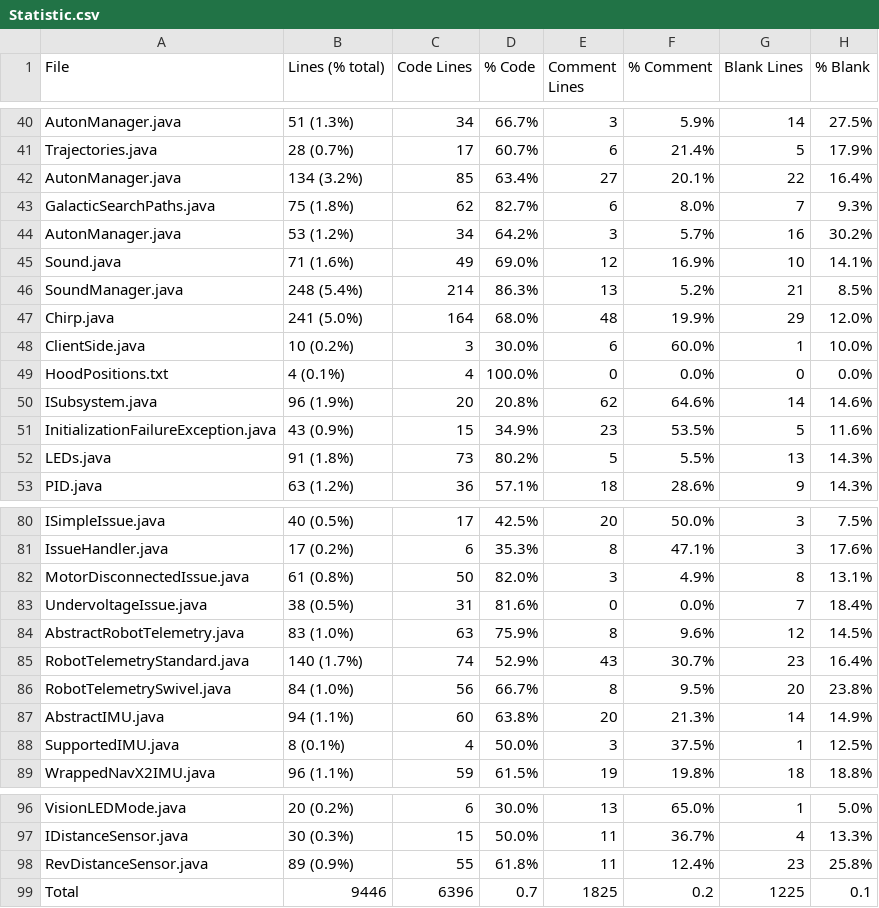
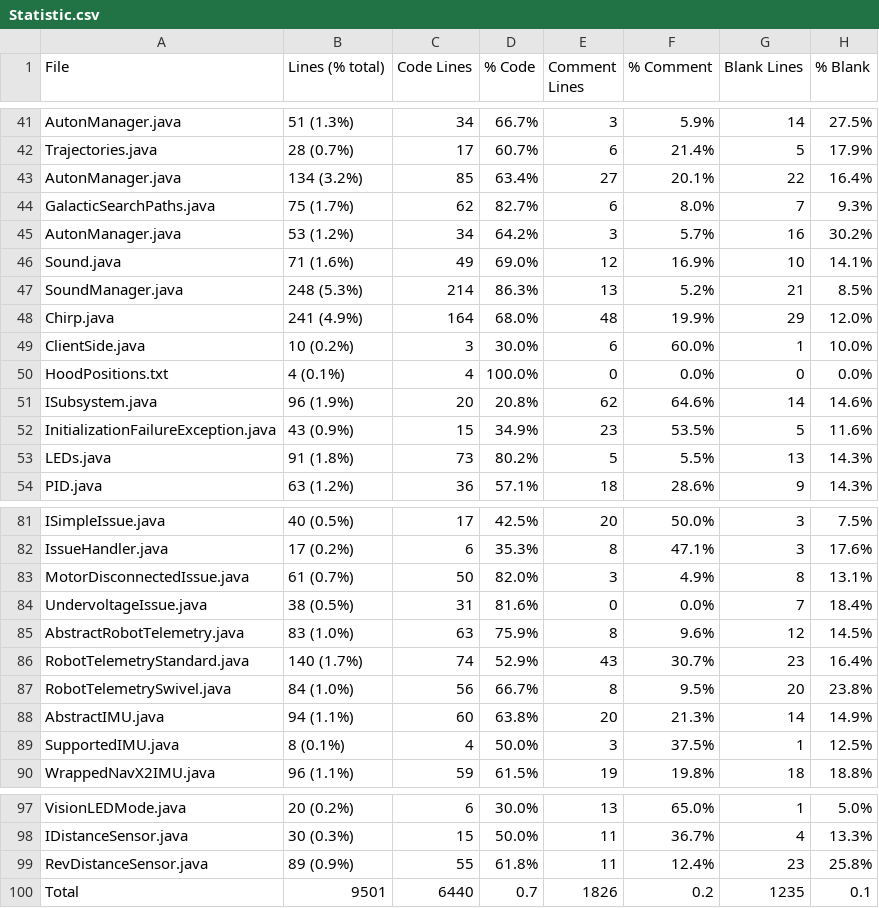
Before and after one commit to FRCTeam5199/Robot-Code-2021, a CSV file: Statistic.csv, drawn as a sheet; only a part is shown, gaps mark what is left out; the diff covers the shown part only.

```diff
--- a/Statistic.csv
+++ b/Statistic.csv
@@ -42,7 +43,7 @@ Trajectories.java,28 (0.7%),17,60.7%,6,21.4%,5,17.9%
 AutonManager.java,134 (3.2%),85,63.4%,27,20.1%,22,16.4%
-GalacticSearchPaths.java,75 (1.8%),62,82.7%,6,8.0%,7,9.3%
+GalacticSearchPaths.java,75 (1.7%),62,82.7%,6,8.0%,7,9.3%
 AutonManager.java,53 (1.2%),34,64.2%,3,5.7%,16,30.2%
 Sound.java,71 (1.6%),49,69.0%,12,16.9%,10,14.1%
-SoundManager.java,248 (5.4%),214,86.3%,13,5.2%,21,8.5%
-Chirp.java,241 (5.0%),164,68.0%,48,19.9%,29,12.0%
+SoundManager.java,248 (5.3%),214,86.3%,13,5.2%,21,8.5%
+Chirp.java,241 (4.9%),164,68.0%,48,19.9%,29,12.0%
 ClientSide.java,10 (0.2%),3,30.0%,6,60.0%,1,10.0%
@@ -81,3 +82,3 @@ ISimpleIssue.java,40 (0.5%),17,42.5%,20,50.0%,3,7.5%
 IssueHandler.java,17 (0.2%),6,35.3%,8,47.1%,3,17.6%
-MotorDisconnectedIssue.java,61 (0.8%),50,82.0%,3,4.9%,8,13.1%
+MotorDisconnectedIssue.java,61 (0.7%),50,82.0%,3,4.9%,8,13.1%
 UndervoltageIssue.java,38 (0.5%),31,81.6%,0,0.0%,7,18.4%
@@ -98,2 +99,2 @@ IDistanceSensor.java,30 (0.3%),15,50.0%,11,36.7%,4,13.3%
 RevDistanceSensor.java,89 (0.9%),55,61.8%,11,12.4%,23,25.8%
-Total,9446,6396,0.7,1825,0.2,1225,0.1
+Total,9501,6440,0.7,1826,0.2,1235,0.1
```
Also changed, not shown: 1 added row and 25 edited cells elsewhere in this file, 33 other files.
